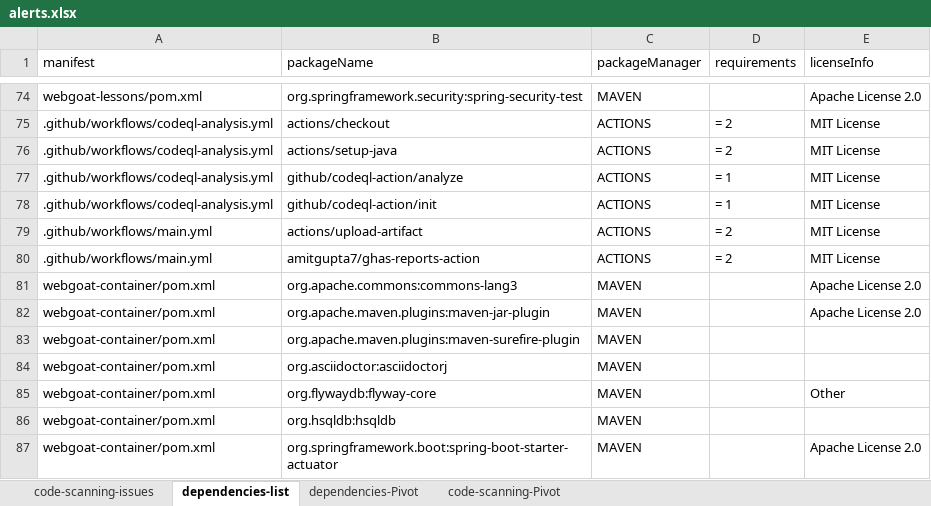
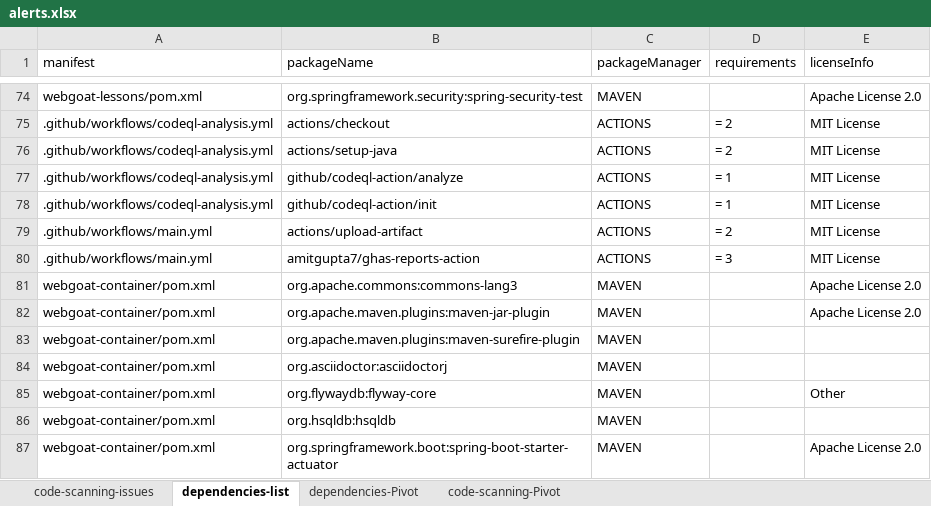
Before and after one commit to zbazztian/ghas-reports-action, an Excel workbook: alerts.xlsx, sheet dependencies-list, drawn as a sheet; only a part is shown, gaps mark what is left out; values as stored, in another font and other column widths than the file's, no borders; the diff names each change by its address in the sheet, - before the commit and + after, or states it on an @@ line.

```diff
--- a/alerts.xlsx (sheet dependencies-list)
+++ b/alerts.xlsx (sheet dependencies-list)
-D80 (requirements): = 2
+D80 (requirements): = 3
```
Also changed, not shown: sheet code-scanning-issues, sheet code-scanning-Pivot, 1 other file.
